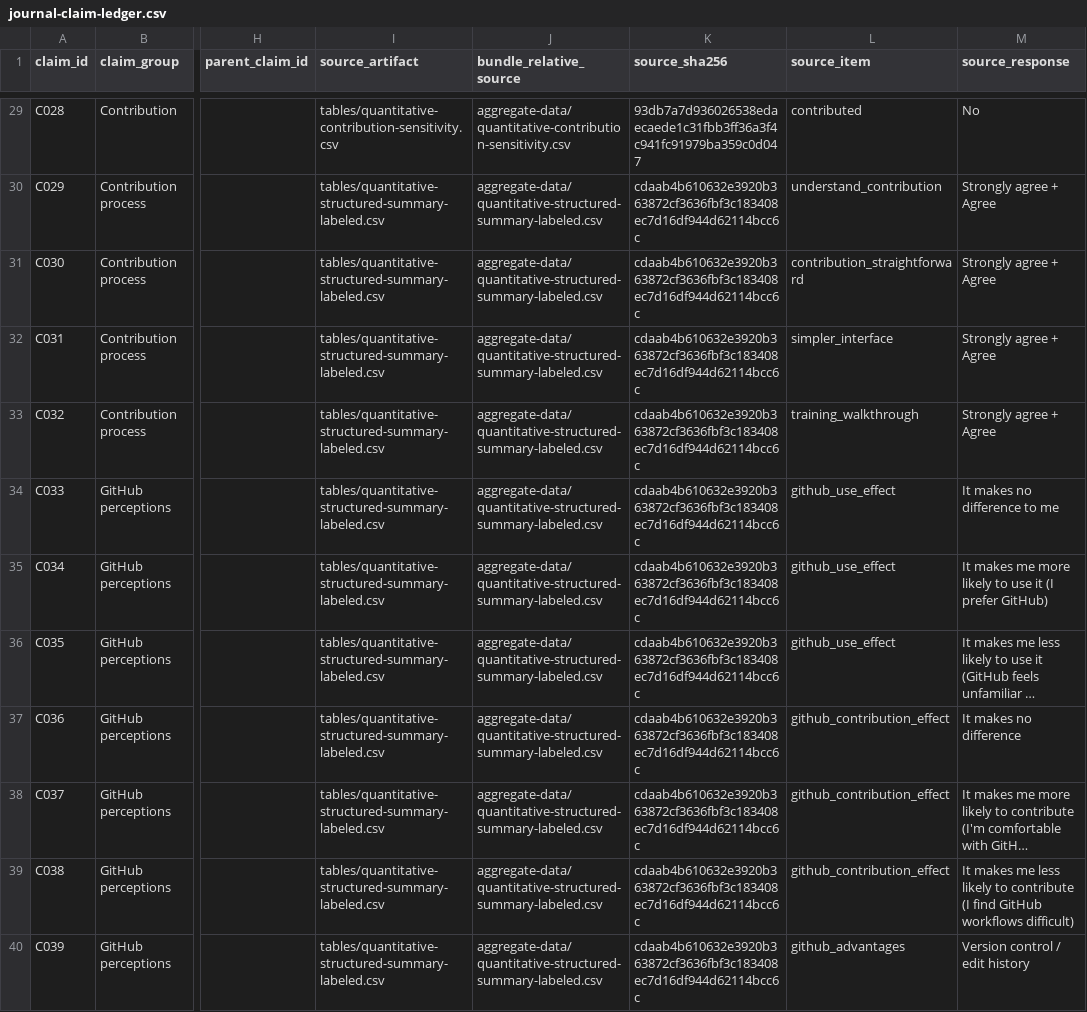
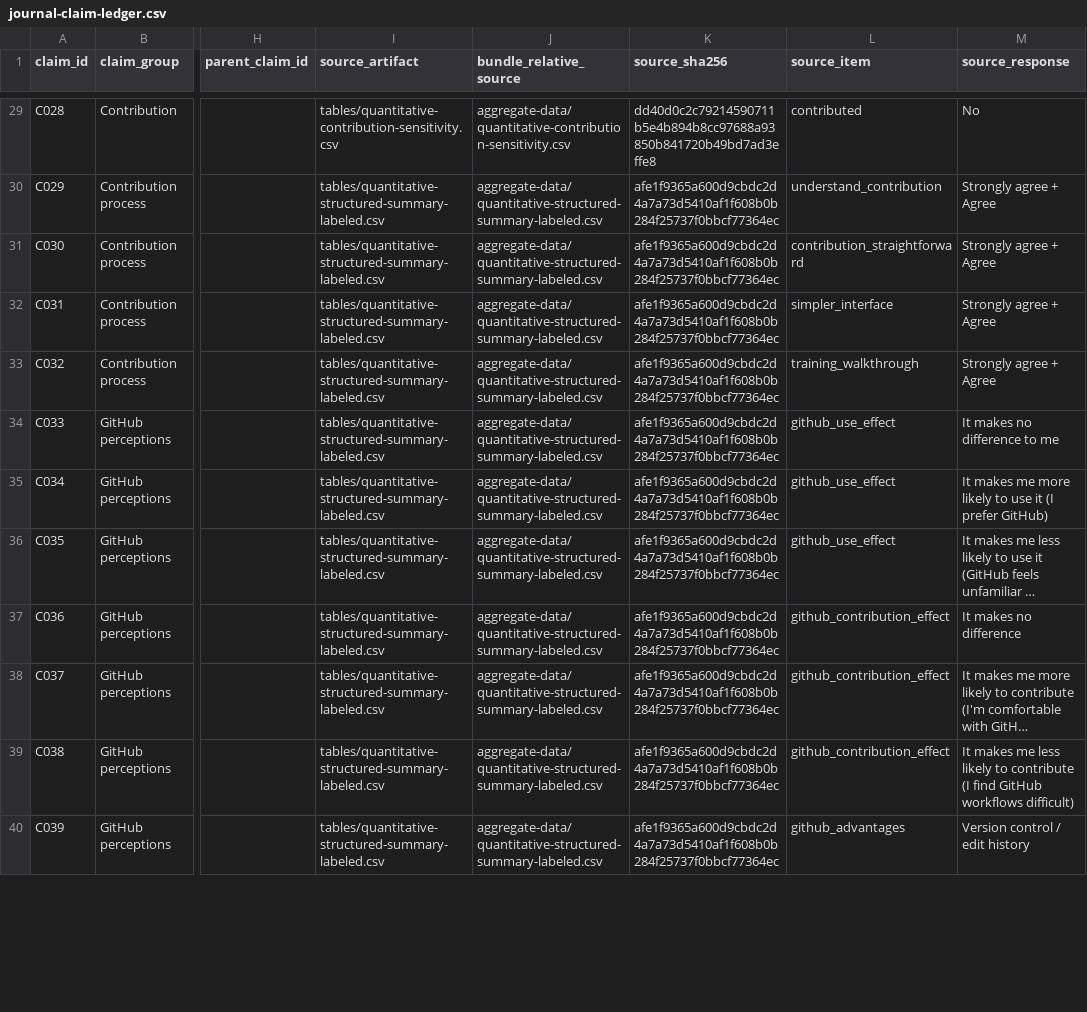
Before and after one commit to AntonioAPDL/TA-WIKI-DATA-ANALYSIS, a CSV file: results/structured-aggregate/expected/journal-manuscript/journal-claim-ledger.csv, drawn as a sheet; only a part is shown, gaps mark what is left out; long unchanged cells end in …; the diff covers the shown part only; the diff names each change by its address in the sheet, - before the commit and + after, or states it on an @@ line.

```diff
--- a/results/structured-aggregate/expected/journal-manuscript/journal-claim-ledger.csv
+++ b/results/structured-aggregate/expected/journal-manuscript/journal-claim-ledger.csv
-K29 (source_sha256): 93db7a7d936026538edaecaede1c31fbb3ff36a3f4c941fc91979ba359c0d047
+K29 (source_sha256): dd40d0c2c79214590711b5e4b894b8cc97688a93850b841720b49bd7ad3effe8
-K30:K40 (source_sha256): cdaab4b610632e3920b363872cf3636fbf3c183408ec7d16df944d62114bcc6c
+K30:K40 (source_sha256): afe1f9365a600d9cbdc2d4a7a73d5410af1f608b0b284f25737f0bbcf77364ec
```
Also changed, not shown: 39 edited cells elsewhere in this file, 4 other files.
